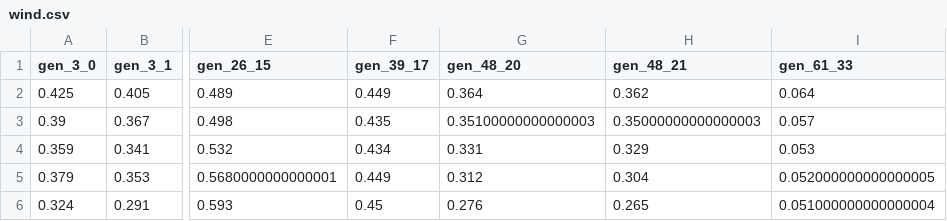
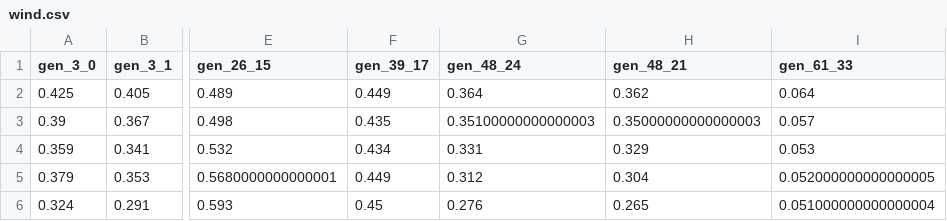
Before and after one commit to Grid2op/chronix2grid, a CSV file: getting_started/example/input/kpi/case118_l2rpn_wcci/France/renewable_ninja/wind.csv, drawn as a sheet; only a part is shown, gaps mark what is left out; the diff names each change by its address in the sheet, - before the commit and + after, or states it on an @@ line.

Commit message:
Update renewable ninja wind gen names for test data

```diff
--- a/getting_started/example/input/kpi/case118_l2rpn_wcci/France/renewable_ninja/wind.csv
+++ b/getting_started/example/input/kpi/case118_l2rpn_wcci/France/renewable_ninja/wind.csv
-G1: gen_48_20
+G1: gen_48_24
```
